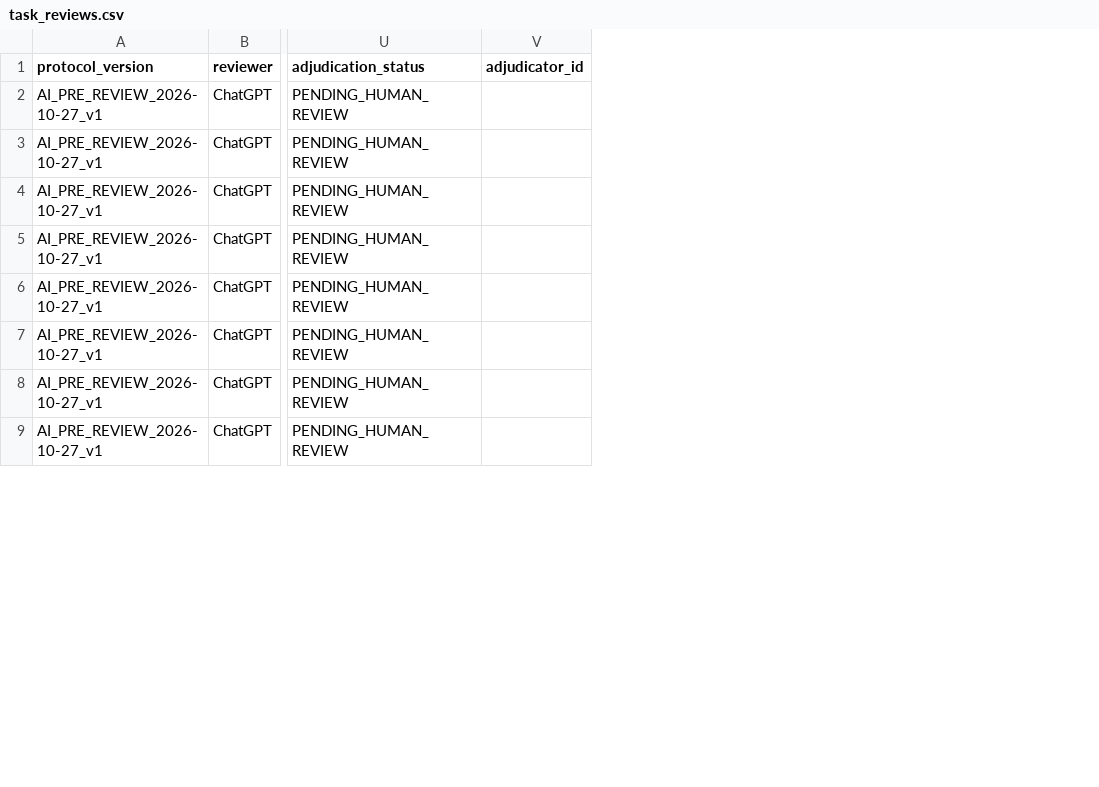
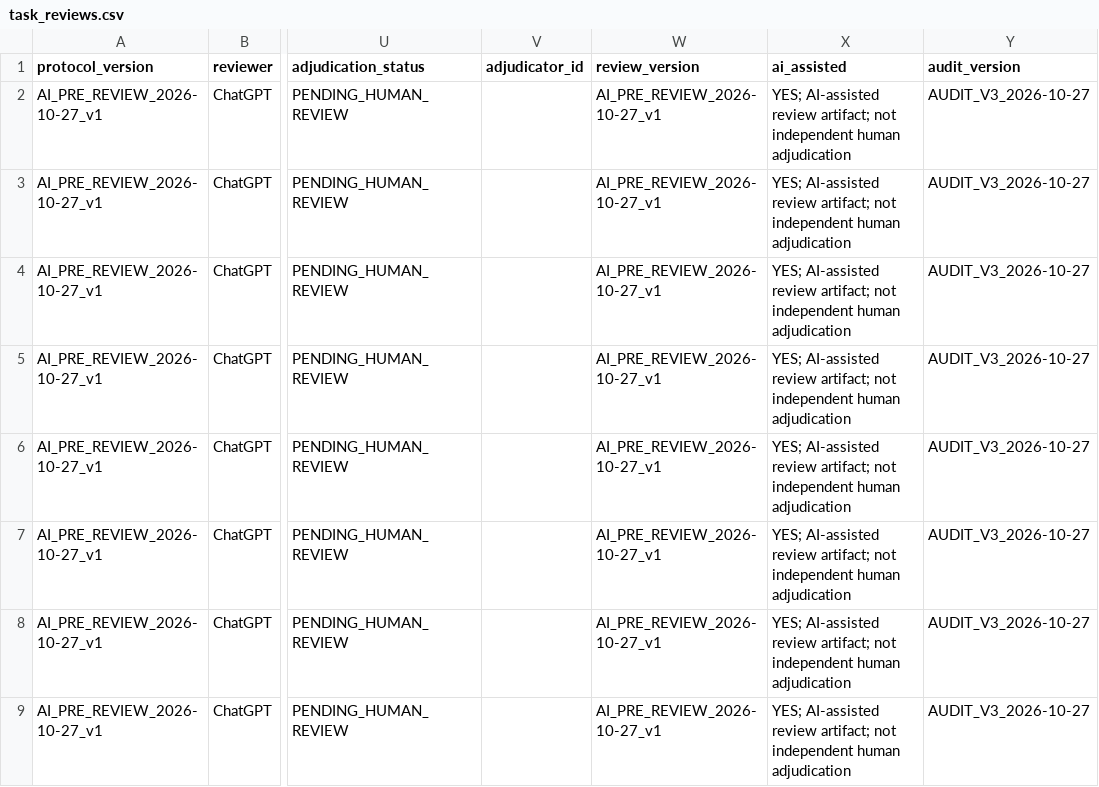
Before and after one commit to hhhhhhguoweiliu-hash/siRNA-GPT, a CSV file: research/2026-10-27_ai_simulated_review_audit_v3/task_reviews.csv, drawn as a sheet; only a part is shown, gaps mark what is left out; the diff names each change by its address in the sheet, - before the commit and + after, or states it on an @@ line.

```diff
--- a/research/2026-10-27_ai_simulated_review_audit_v3/task_reviews.csv
+++ b/research/2026-10-27_ai_simulated_review_audit_v3/task_reviews.csv
+column W (review_version), rows 2-9: all AI_PRE_REVIEW_2026-10-27_v1
+column X (ai_assisted), rows 2-9: all YES; AI-assisted review artifact; not independent human adjudication
+column Y (audit_version), rows 2-9: all AUDIT_V3_2026-10-27
```
Also changed, not shown: research/2026-10-27_ai_simulated_review_audit_v3/extra_errors_and_gaps.csv, research/2026-10-27_ai_simulated_review_audit_v3/group_map.csv, 15 other files.
